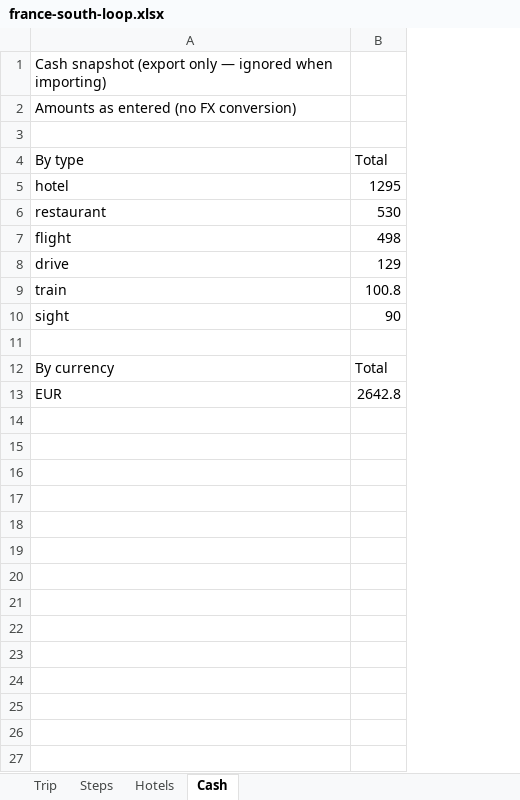
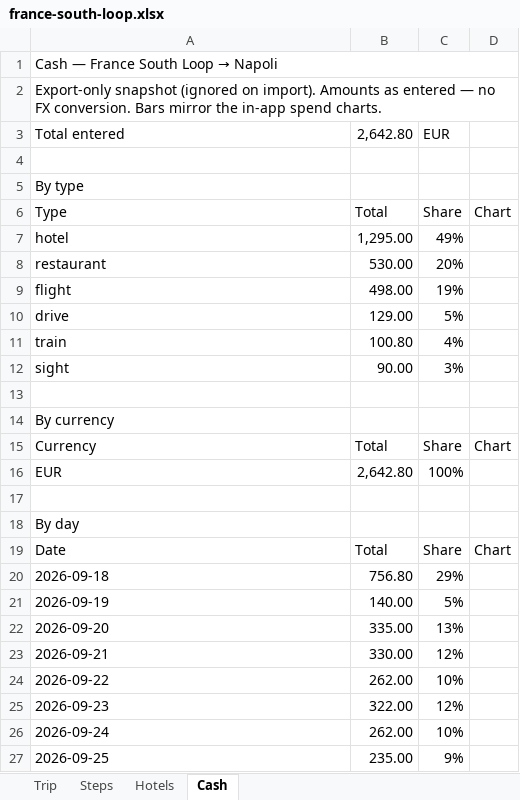
Before and after one commit to acid-code/Trip-Visualizer, an Excel workbook: public/examples/france-south-loop.xlsx, sheet Cash, drawn as a sheet; values as stored, in another font and other column widths than the file's, no cell formats; removed rows and columns are numbered as before the commit, all else as after; the diff names each change by its address in the sheet, - before the commit and + after, or states it on an @@ line.

```diff
--- a/public/examples/france-south-loop.xlsx (sheet Cash)
+++ b/public/examples/france-south-loop.xlsx (sheet Cash)
-column B, rows 4-13: Total | 1295 | 530 | 498 | 129 | 100.8 | 90 |  | Total | 2642.8
+column B, rows 7-12: 1,295.00 | 530.00 | 498.00 | 129.00 | 100.80 | 90.00; row 16: 2,642.80
+column C, rows 7-12: 49% | 20% | 19% | 5% | 4% | 3%; row 16: 100%
+column D, empty
@@ A1: Cash snapshot (export only — ignored when importing) → Cash — France South Loop → Napoli @@
+A1:D1 merged
-A2: Amounts as entered (no FX conversion)
+A2: Export-only snapshot (ignored on import). Amounts as entered — no FX conversion. Bars mirror the in-app spend charts.
+A2:D2 merged
+row 3: Total entered | 2,642.80 | EUR
+row 6: Type | Total | Share | Chart
+row 15: Currency | Total | Share | Chart
+row 17: (empty)
+row 18: By day
+row 19: Date | Total | Share | Chart
+row 20: 2026-09-18 | 756.80 | 29%
+row 21: 2026-09-19 | 140.00 | 5%
+row 22: 2026-09-20 | 335.00 | 13%
+row 23: 2026-09-21 | 330.00 | 12%
+row 24: 2026-09-22 | 262.00 | 10%
+row 25: 2026-09-23 | 322.00 | 12%
+row 26: 2026-09-24 | 262.00 | 10%
+row 27: 2026-09-25 | 235.00 | 9%
```
Also changed, not shown: sheet Steps, sheet Hotels, sheet Trip, cell formats, public/trip-template.xlsx, 11 other files.
